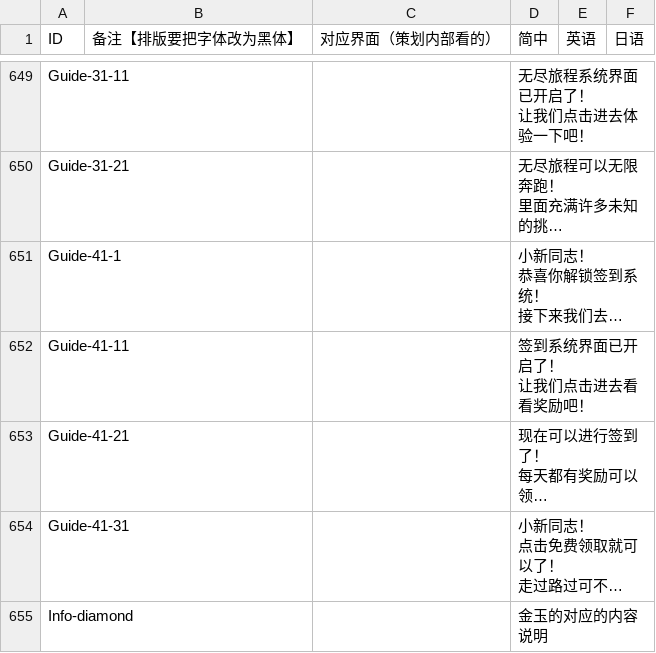
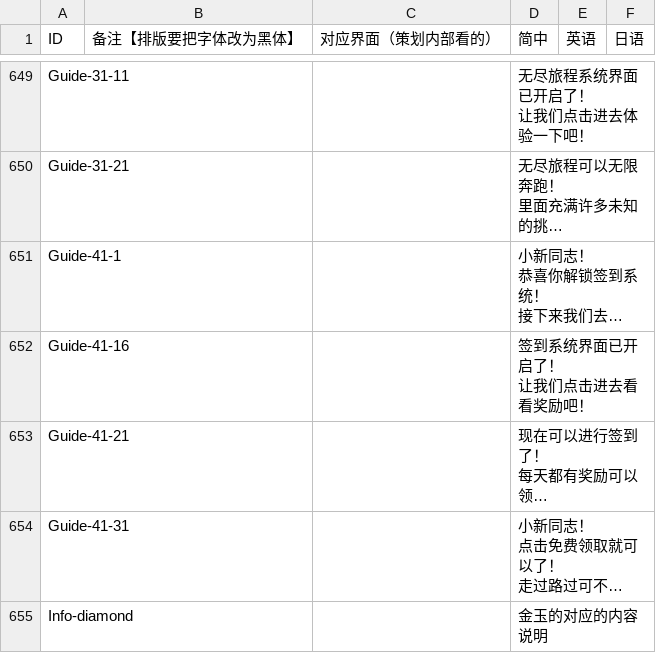
Before and after one commit to Aran1992/xiaoxin, a CSV file: i18n.csv, drawn as a sheet; only a part is shown, gaps mark what is left out; long unchanged cells end in …; the diff names each change by its address in the sheet, - before the commit and + after, or states it on an @@ line.

Commit message:
调整 引导 抽奖 （测试：Guide-41-11 改为 Guide-41-16，就是可以了）

```diff
--- a/i18n.csv
+++ b/i18n.csv
-A652 (ID): Guide-41-11
+A652 (ID): Guide-41-16
```
Also changed, not shown: 1 other file.
